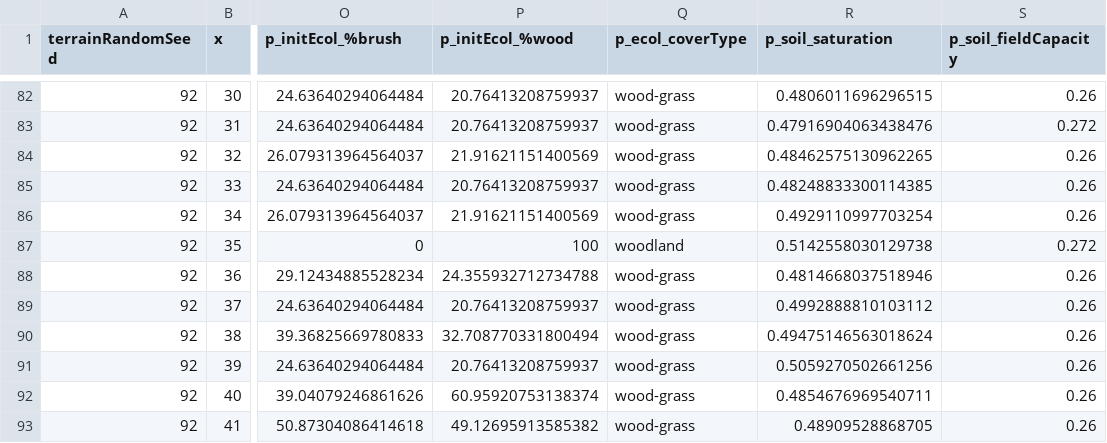
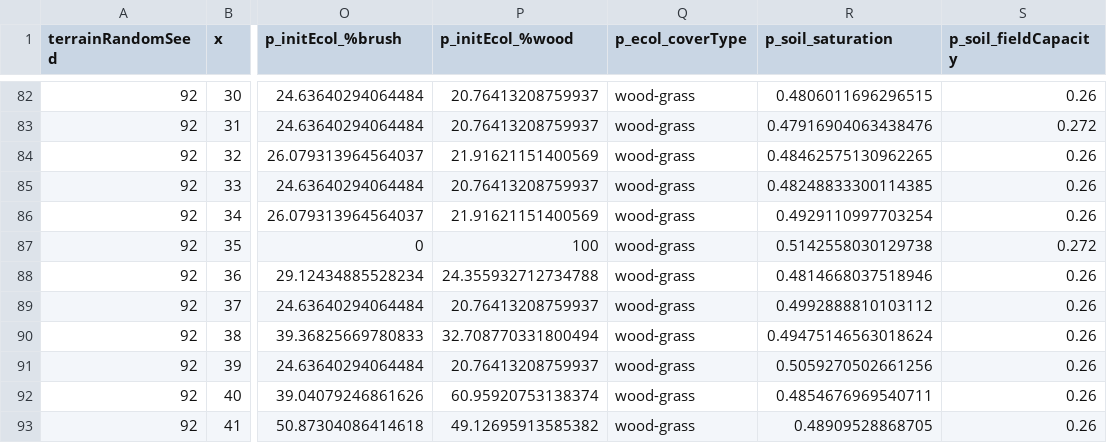
Before and after one commit to Two-Rains/Quaternary_Angourakis-et-al-2022_Rproject, a CSV file: models/output/I2_yield-exp_terrainRandomSeed=92.csv, drawn as a sheet; only a part is shown, gaps mark what is left out; the diff names each change by its address in the sheet, - before the commit and + after, or states it on an @@ line.

```diff
--- a/models/output/I2_yield-exp_terrainRandomSeed=92.csv
+++ b/models/output/I2_yield-exp_terrainRandomSeed=92.csv
-Q87 (p_ecol_coverType): woodland
+Q87 (p_ecol_coverType): wood-grass
```
Also changed, not shown: models/output/I2_yield-exp_cropTable.csv, models/output/I2_yield-exp_terrainRandomSeed=35.csv, 27 other files.
